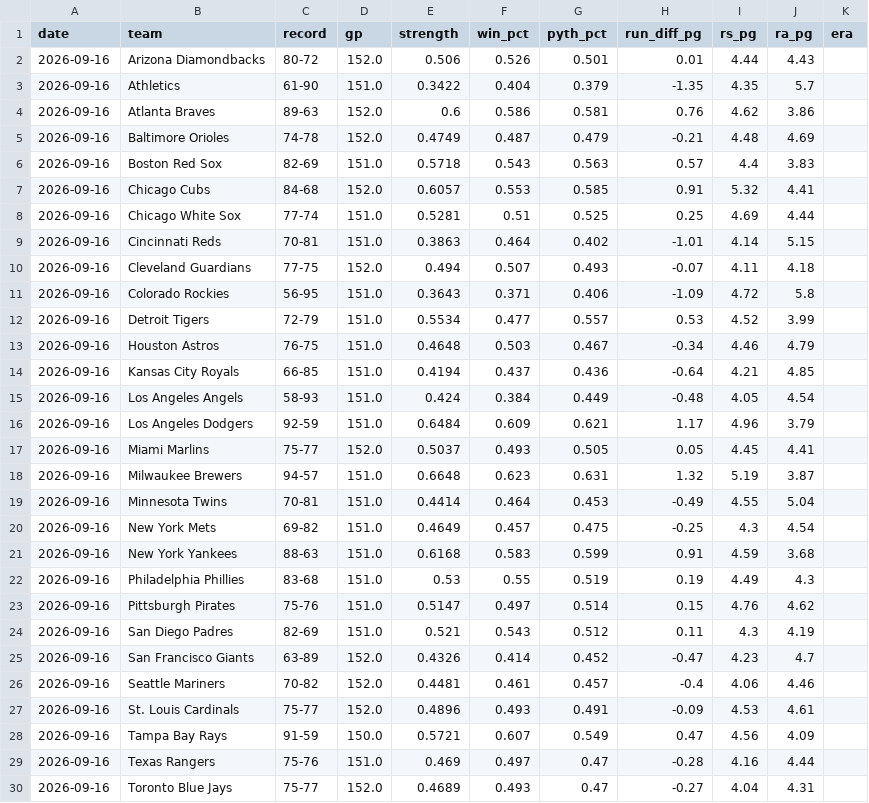
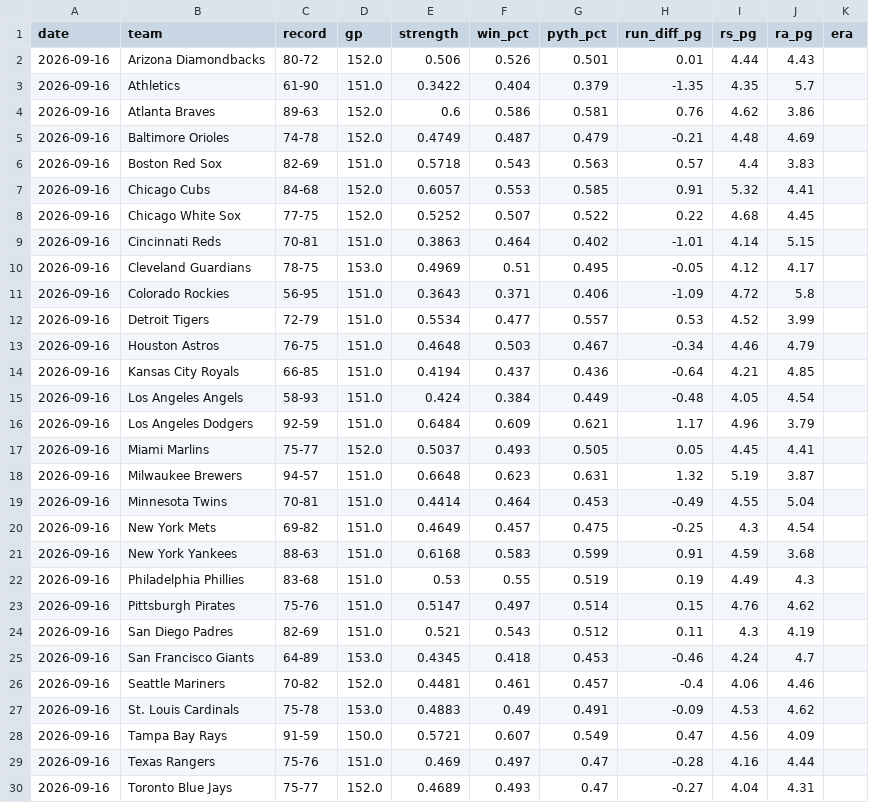
Before and after one commit to mfradkin2/sports-predictions, a CSV file: history/mlb_team_stats.csv, drawn as a sheet; only a part is shown.

```diff
--- a/history/mlb_team_stats.csv
+++ b/history/mlb_team_stats.csv
@@ -7,5 +7,5 @@ date,team,record,gp,strength,win_pct,pyth_pct,run_diff_pg,rs_pg,ra_pg,era
 2026-09-16,Chicago Cubs,84-68,152.0,0.6057,0.553,0.585,0.91,5.32,4.41,
-2026-09-16,Chicago White Sox,77-74,151.0,0.5281,0.51,0.525,0.25,4.69,4.44,
+2026-09-16,Chicago White Sox,77-75,152.0,0.5252,0.507,0.522,0.22,4.68,4.45,
 2026-09-16,Cincinnati Reds,70-81,151.0,0.3863,0.464,0.402,-1.01,4.14,5.15,
-2026-09-16,Cleveland Guardians,77-75,152.0,0.494,0.507,0.493,-0.07,4.11,4.18,
+2026-09-16,Cleveland Guardians,78-75,153.0,0.4969,0.51,0.495,-0.05,4.12,4.17,
 2026-09-16,Colorado Rockies,56-95,151.0,0.3643,0.371,0.406,-1.09,4.72,5.8,
@@ -24,5 +24,5 @@ date,team,record,gp,strength,win_pct,pyth_pct,run_diff_pg,rs_pg,ra_pg,era
 2026-09-16,San Diego Padres,82-69,151.0,0.521,0.543,0.512,0.11,4.3,4.19,
-2026-09-16,San Francisco Giants,63-89,152.0,0.4326,0.414,0.452,-0.47,4.23,4.7,
+2026-09-16,San Francisco Giants,64-89,153.0,0.4345,0.418,0.453,-0.46,4.24,4.7,
 2026-09-16,Seattle Mariners,70-82,152.0,0.4481,0.461,0.457,-0.4,4.06,4.46,
-2026-09-16,St. Louis Cardinals,75-77,152.0,0.4896,0.493,0.491,-0.09,4.53,4.61,
+2026-09-16,St. Louis Cardinals,75-78,153.0,0.4883,0.49,0.491,-0.09,4.53,4.62,
 2026-09-16,Tampa Bay Rays,91-59,150.0,0.5721,0.607,0.549,0.47,4.56,4.09,
```
Also changed, not shown: history/mlb_games.csv, history/mlb_ledger.csv, 31 other files.
